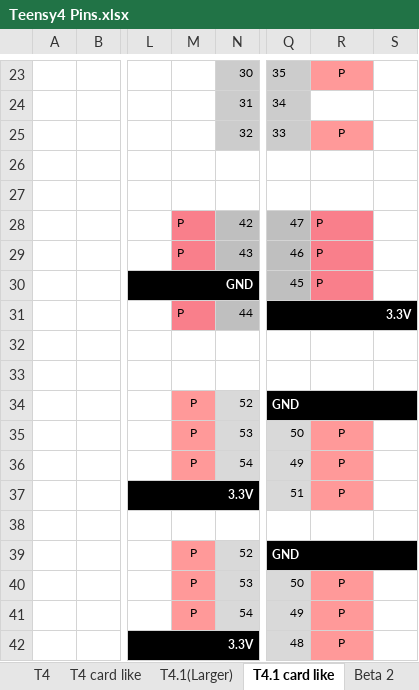
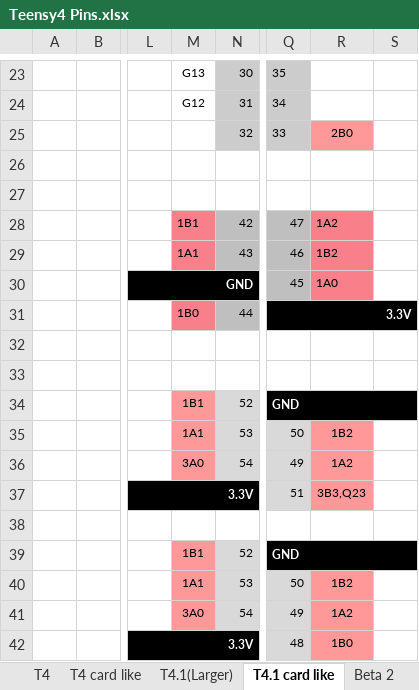
Before and after one commit to KurtE/TeensyDocuments, an Excel workbook: Teensy4 Pins.xlsx, sheet T4.1 card like, drawn as a sheet; only a part is shown, gaps mark what is left out; values as stored, in another font and other column widths than the file's, no borders; charts and pictures not drawn; the diff covers the shown part only; the diff names each change by its address in the sheet, - before the commit and + after, or states it on an @@ line.

Commit message:
T4.1 Card - Fix PWM - Change to which timer...
I find that I often wanted more information than just that it can be PWM, but at times which one... As some use same timer.  As each PWM timer may have up to 3 IO pins that they control A, B, X and if two PWM outputs are configured, that use same timer, they can only have one frequency.

```diff
--- a/Teensy4 Pins.xlsx (sheet T4.1 card like)
+++ b/Teensy4 Pins.xlsx (sheet T4.1 card like)
-M23: (empty)
+M23: G13
-R23: P
+R23: (empty)
-R23 fill: #FF9999
+R23 fill: none
-M24: (empty)
+M24: G12
-R25: P
+R25: 2B0
-M28: P
+M28: 1B1
-R28: P
+R28: 1A2
-M29: P
+M29: 1A1
-R29: P
+R29: 1B2
-R30: P
+R30: 1A0
-M31: P
+M31: 1B0
-M34: P
+M34: 1B1
-M35: P
+M35: 1A1
-R35: P
+R35: 1B2
-M36: P
+M36: 3A0
-R36: P
+R36: 1A2
-R37: P
+R37: 3B3,Q23
-M39: P
+M39: 1B1
-M40: P
+M40: 1A1
-R40: P
+R40: 1B2
-M41: P
+M41: 3A0
-R41: P
+R41: 1A2
-R42: P
+R42: 1B0
```
Also changed, not shown: 27 edited cells and cell formats elsewhere in this sheet, sheet T4 card like, sheet T4.1(Larger), charts or pictures.
